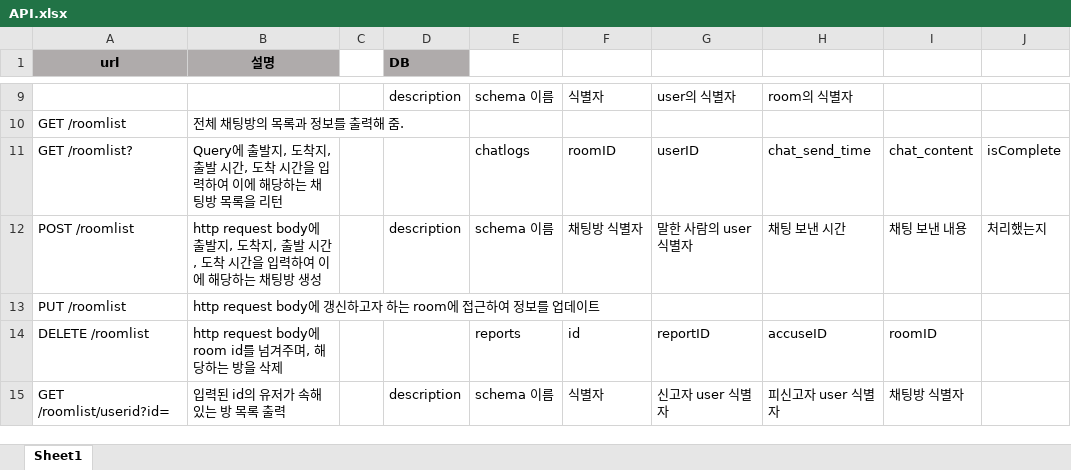
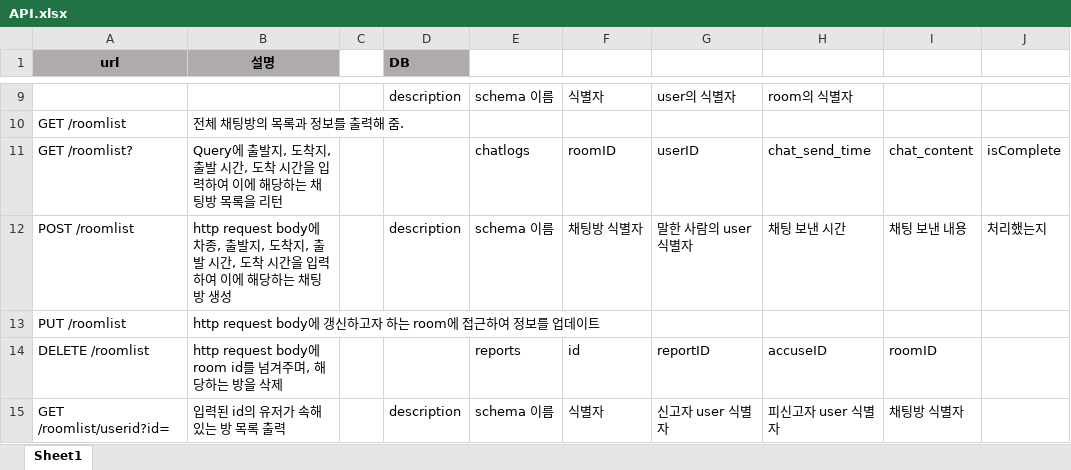
Before and after one commit to hyelie/Pocarpool, an Excel workbook: resource/API.xlsx, sheet Sheet1, drawn as a sheet; only a part is shown, gaps mark what is left out; values as stored, in another font and other column widths than the file's, no borders; the diff names each change by its address in the sheet, - before the commit and + after, or states it on an @@ line.

```diff
--- a/resource/API.xlsx (sheet Sheet1)
+++ b/resource/API.xlsx (sheet Sheet1)
-B12 (설명): …request body에 출발지,…
+B12 (설명): …request body에 차종, 출발지,…
```
Also changed, not shown: 1 other file.
